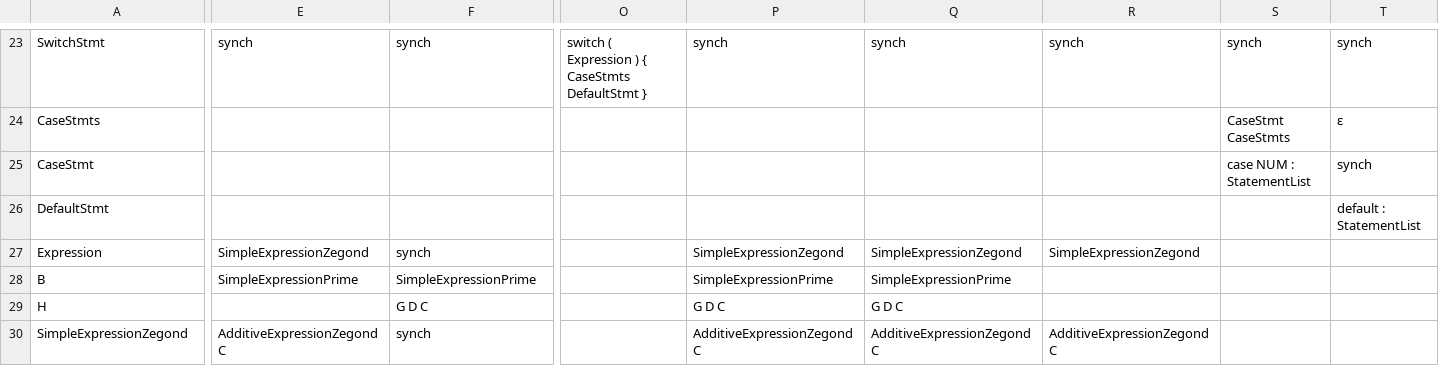
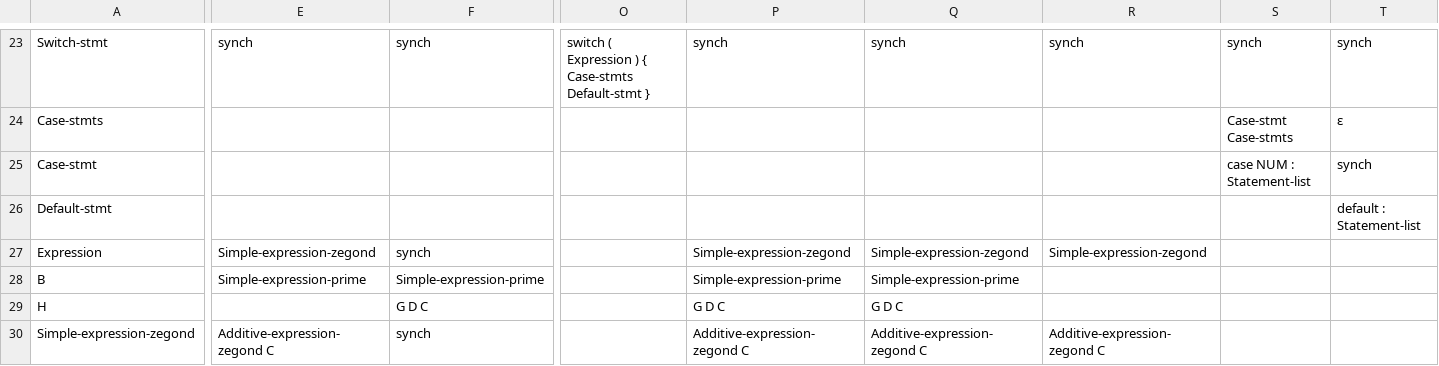
Before and after one commit to mahdifarzadi/CD_project, a CSV file: parse/parsing_table2.csv, drawn as a sheet; only a part is shown, gaps mark what is left out; the diff covers the shown part only; the diff names each change by its address in the sheet, - before the commit and + after, or states it on an @@ line.

```diff
--- a/parse/parsing_table2.csv
+++ b/parse/parsing_table2.csv
-A23: SwitchStmt
+A23: Switch-stmt
-O23: …) { CaseStmts DefaultStmt }
+O23: …) { Case-stmts Default-stmt }
-A24: CaseStmts
+A24: Case-stmts
-S24: CaseStmt CaseStmts
+S24: Case-stmt Case-stmts
-A25: CaseStmt
+A25: Case-stmt
-S25: case NUM : StatementList
+S25: case NUM : Statement-list
-A26: DefaultStmt
+A26: Default-stmt
-T26: default : StatementList
+T26: default : Statement-list
-E27: SimpleExpressionZegond
+E27: Simple-expression-zegond
-P27: SimpleExpressionZegond
+P27: Simple-expression-zegond
-Q27: SimpleExpressionZegond
+Q27: Simple-expression-zegond
-R27: SimpleExpressionZegond
+R27: Simple-expression-zegond
-E28: SimpleExpressionPrime
+E28: Simple-expression-prime
-F28: SimpleExpressionPrime
+F28: Simple-expression-prime
-P28: SimpleExpressionPrime
+P28: Simple-expression-prime
-Q28: SimpleExpressionPrime
+Q28: Simple-expression-prime
-A30: SimpleExpressionZegond
+A30: Simple-expression-zegond
-E30: AdditiveExpressionZegond C
+E30: Additive-expression-zegond C
-P30: AdditiveExpressionZegond C
+P30: Additive-expression-zegond C
-Q30: AdditiveExpressionZegond C
+Q30: Additive-expression-zegond C
-R30: AdditiveExpressionZegond C
+R30: Additive-expression-zegond C
```
Also changed, not shown: 162 edited cells elsewhere in this file, 6 other files.
